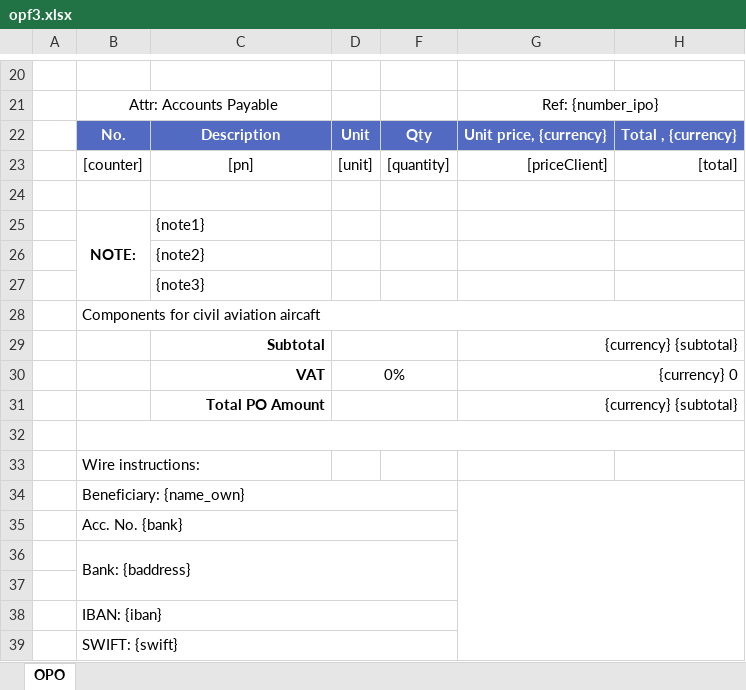
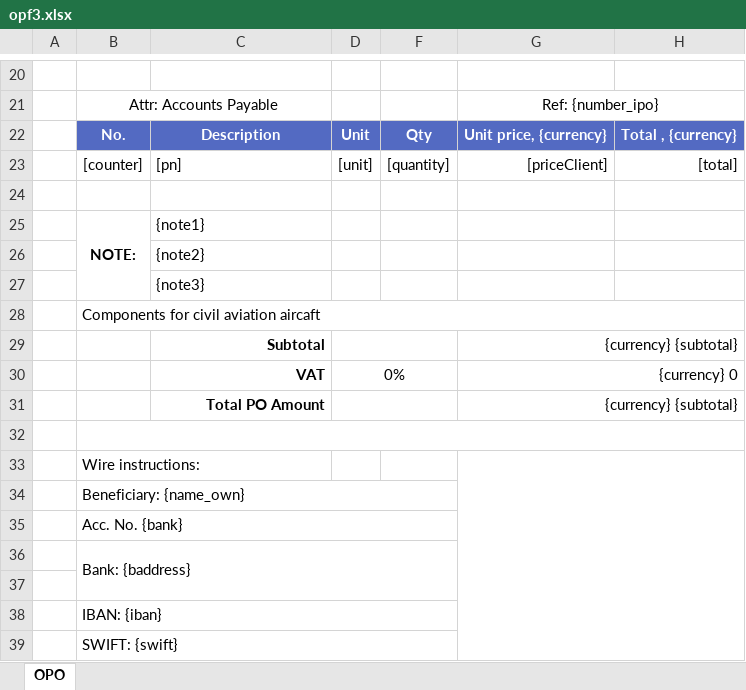
Before and after one commit to alexeychekalin/ekbAram, an Excel workbook: public/templates/opf3.xlsx, sheet OPO, drawn as a sheet; only a part is shown, gaps mark what is left out; values as stored, in another font and other column widths than the file's, no borders; charts and pictures not drawn; the diff names each change by its address in the sheet, - before the commit and + after, or states it on an @@ line.

```diff
--- a/public/templates/opf3.xlsx (sheet OPO)
+++ b/public/templates/opf3.xlsx (sheet OPO)
-C23 alignment: center
+C23 alignment: left
+G33:H39 merged
-G34:H39 merged
```
Also changed, not shown: charts or pictures, public/templates/opo.xlsx, public/templates/osi.xlsx, 3 other files.
